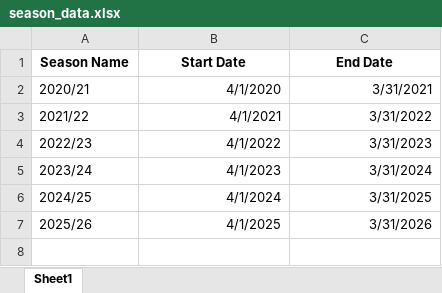
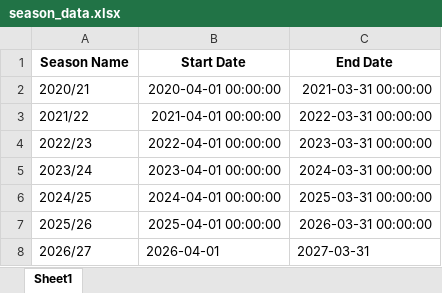
Before and after one commit to psibale/farm-management-system, an Excel workbook: data/season_data.xlsx, sheet Sheet1, drawn as a sheet; values as stored, in another font and other column widths than the file's, no borders; the diff names each change by its address in the sheet, - before the commit and + after, or states it on an @@ line.

```diff
--- a/data/season_data.xlsx (sheet Sheet1)
+++ b/data/season_data.xlsx (sheet Sheet1)
-B2 (Start Date): 4/1/2020
+B2 (Start Date): 2020-04-01 00:00:00
-C2 (End Date): 3/31/2021
+C2 (End Date): 2021-03-31 00:00:00
-B3 (Start Date): 4/1/2021
+B3 (Start Date): 2021-04-01 00:00:00
-C3 (End Date): 3/31/2022
+C3 (End Date): 2022-03-31 00:00:00
-B4 (Start Date): 4/1/2022
+B4 (Start Date): 2022-04-01 00:00:00
-C4 (End Date): 3/31/2023
+C4 (End Date): 2023-03-31 00:00:00
-B5 (Start Date): 4/1/2023
+B5 (Start Date): 2023-04-01 00:00:00
-C5 (End Date): 3/31/2024
+C5 (End Date): 2024-03-31 00:00:00
-B6 (Start Date): 4/1/2024
+B6 (Start Date): 2024-04-01 00:00:00
-C6 (End Date): 3/31/2025
+C6 (End Date): 2025-03-31 00:00:00
-B7 (Start Date): 4/1/2025
+B7 (Start Date): 2025-04-01 00:00:00
-C7 (End Date): 3/31/2026
+C7 (End Date): 2026-03-31 00:00:00
+row 8: 2026/27 | 2026-04-01 | 2027-03-31
```
Also changed, not shown: data/crop_estimates.xlsx, 5 other files.
